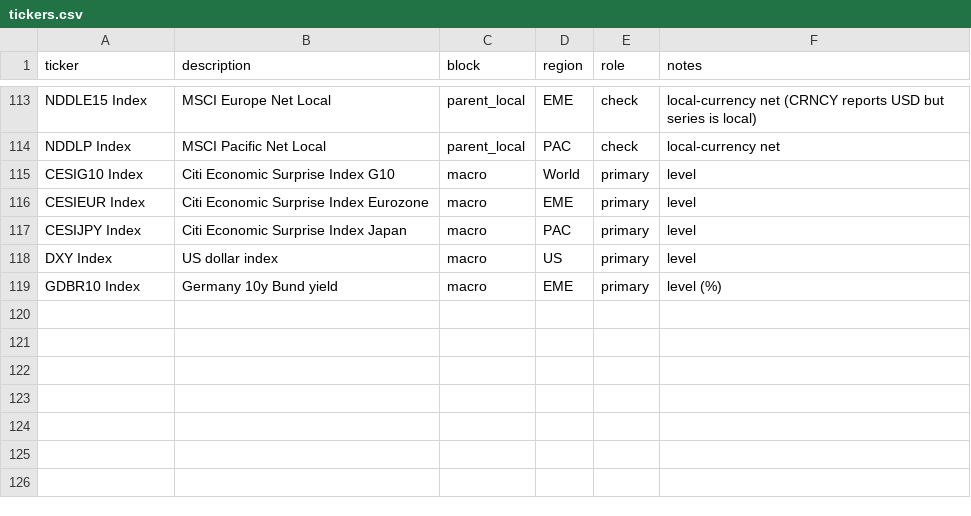
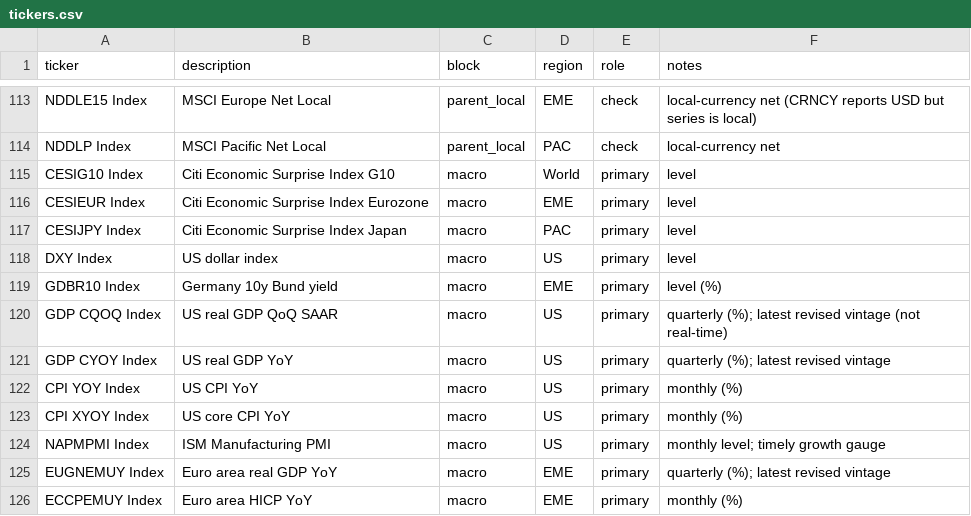
Before and after one commit to su198-hub/pe-factor-proxy, a CSV file: config/tickers.csv, drawn as a sheet; only a part is shown, gaps mark what is left out; the diff names each change by its address in the sheet, - before the commit and + after, or states it on an @@ line.

```diff
--- a/config/tickers.csv
+++ b/config/tickers.csv
+row 120: GDP CQOQ Index | US real GDP QoQ SAAR | macro | US | primary | quarterly (%); latest revised vintage (not real-time)
+row 121: GDP CYOY Index | US real GDP YoY | macro | US | primary | quarterly (%); latest revised vintage
+row 122: CPI YOY Index | US CPI YoY | macro | US | primary | monthly (%)
+row 123: CPI XYOY Index | US core CPI YoY | macro | US | primary | monthly (%)
+row 124: NAPMPMI Index | ISM Manufacturing PMI | macro | US | primary | monthly level; timely growth gauge
+row 125: EUGNEMUY Index | Euro area real GDP YoY | macro | EME | primary | quarterly (%); latest revised vintage
+row 126: ECCPEMUY Index | Euro area HICP YoY | macro | EME | primary | monthly (%)
```
Also changed, not shown: 5 other files.
